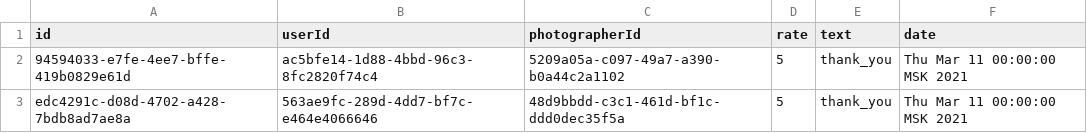
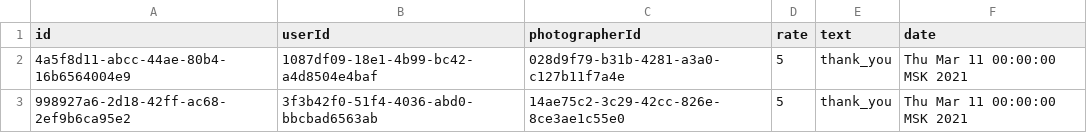
Before and after one commit to Progfr0g/study, a CSV file: csvFiles/feedbacks.csv, drawn as a sheet.

```diff
--- a/csvFiles/feedbacks.csv
+++ b/csvFiles/feedbacks.csv
@@ -1,3 +1,3 @@
 "id","userId","photographerId","rate","text","date"
-"94594033-e7fe-4ee7-bffe-419b0829e61d","ac5bfe14-1d88-4bbd-96c3-8fc2820f74c4","5209a05a-c097-49a7-a390-b0a44c2a1102","5","thank_you","Thu Mar 11 00:00:00 MSK 2021"
-"edc4291c-d08d-4702-a428-7bdb8ad7ae8a","563ae9fc-289d-4dd7-bf7c-e464e4066646","48d9bbdd-c3c1-461d-bf1c-ddd0dec35f5a","5","thank_you","Thu Mar 11 00:00:00 MSK 2021"
+"4a5f8d11-abcc-44ae-80b4-16b6564004e9","1087df09-18e1-4b99-bc42-a4d8504e4baf","028d9f79-b31b-4281-a3a0-c127b11f7a4e","5","thank_you","Thu Mar 11 00:00:00 MSK 2021"
+"998927a6-2d18-42ff-ac68-2ef9b6ca95e2","3f3b42f0-51f4-4036-abd0-bbcbad6563ab","14ae75c2-3c29-42cc-826e-8ce3ae1c55e0","5","thank_you","Thu Mar 11 00:00:00 MSK 2021"
```
Also changed, not shown: csvFiles/comments.csv, csvFiles/events.csv, 48 other files.
